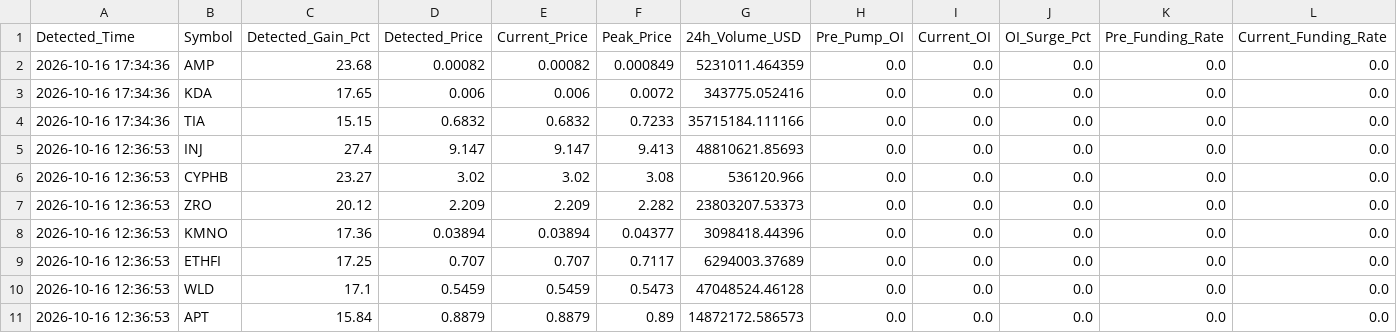
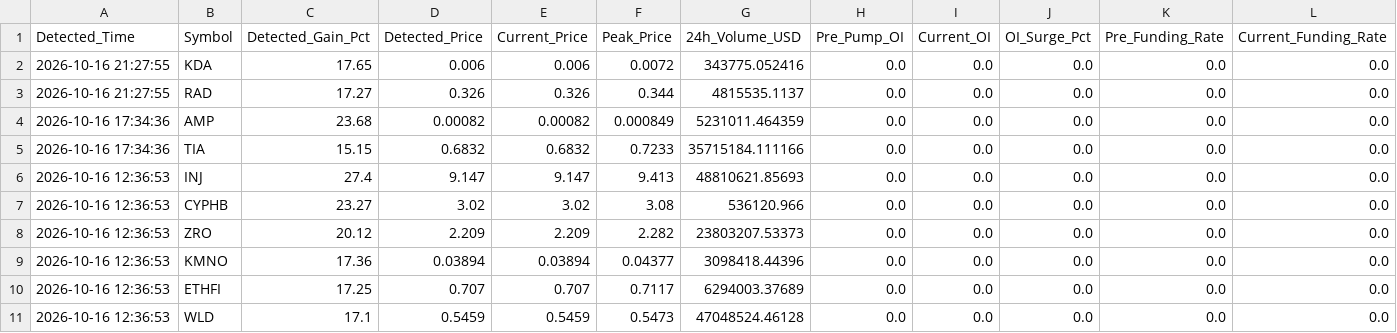
Before and after one commit to Mobinul88/mobinul, a CSV file: forward_cycle_log.csv, drawn as a sheet; only a part is shown; the shorter side is filled out with more unchanged rows; removed rows and columns are numbered as before the commit, all else as after; rows hold the shown columns only; the diff names each change by its address in the sheet, - before the commit and + after, or states it on an @@ line.

```diff
--- a/forward_cycle_log.csv
+++ b/forward_cycle_log.csv
+row 2: 2026-10-16 21:27:55 | KDA | 17.65 | 0.006 | 0.006 | 0.0072 | 343775.052416 | 0.0 | 0.0 | 0.0 | 0.0 | 0.0
+row 3: 2026-10-16 21:27:55 | RAD | 17.27 | 0.326 | 0.326 | 0.344 | 4815535.1137 | 0.0 | 0.0 | 0.0 | 0.0 | 0.0
-row 3: 2026-10-16 17:34:36 | KDA | 17.65 | 0.006 | 0.006 | 0.0072 | 343775.052416 | 0.0 | 0.0 | 0.0 | 0.0 | 0.0
```
